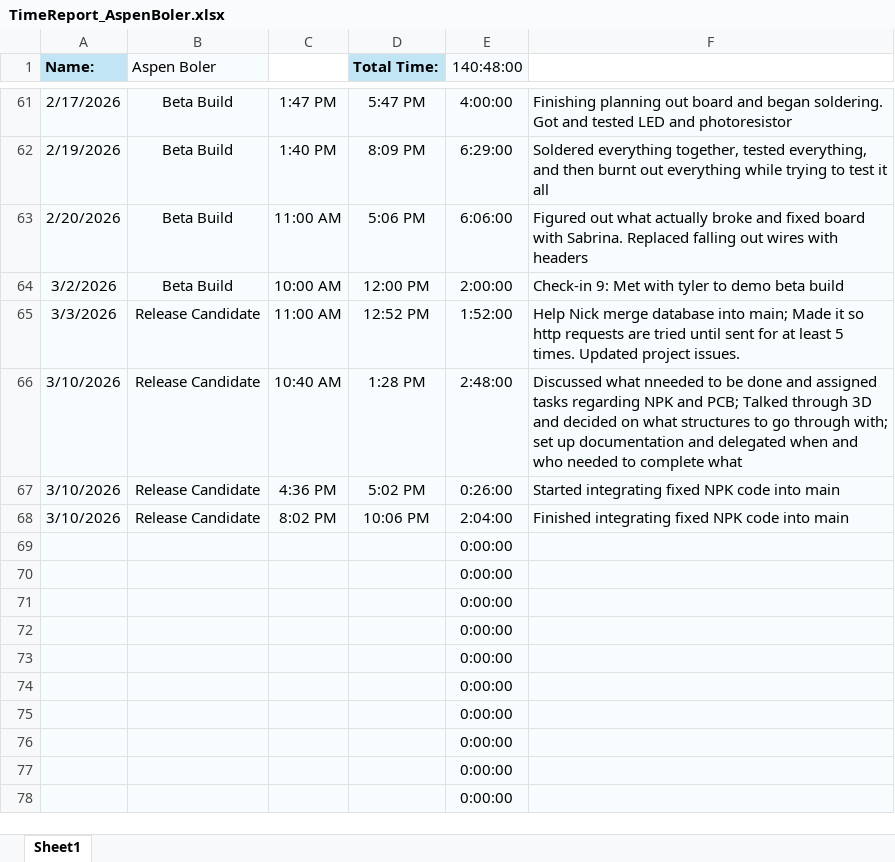
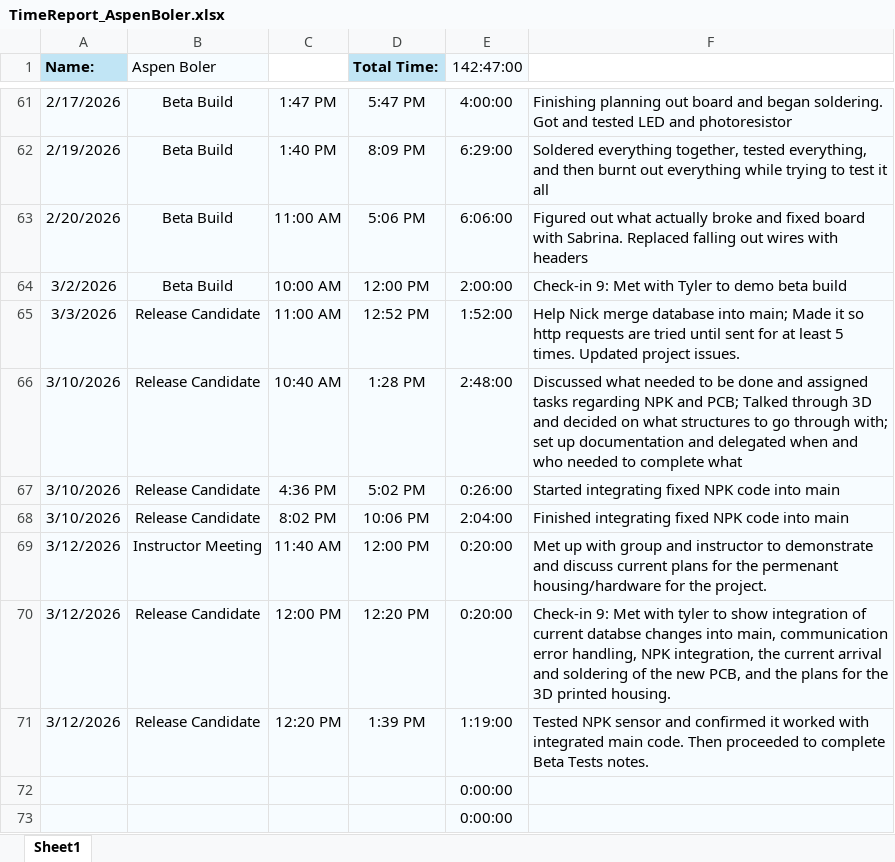
Before and after one commit to aboler/plant-partner, an Excel workbook: Documentation/Contributions/TimeReport_AspenBoler.xlsx, sheet Sheet1, drawn as a sheet; only a part is shown, gaps mark what is left out; the shorter side is filled out with more unchanged rows; values as stored, in another font and other column widths than the file's, no borders; removed rows and columns are numbered as before the commit, all else as after; the diff names each change by its address in the sheet, - before the commit and + after, or states it on an @@ line.

Commit message:
Added time information

```diff
--- a/Documentation/Contributions/TimeReport_AspenBoler.xlsx (sheet Sheet1)
+++ b/Documentation/Contributions/TimeReport_AspenBoler.xlsx (sheet Sheet1)
-E1: 140:48:00
+E1: 142:47:00
-F64: Check-in 9: Met with tyler to demo beta build
+F64: Check-in 9: Met with Tyler to demo beta build
-F66: Discussed what nneeded to be…
+F66: Discussed what needed to be…
-row 69:  |  |  |  | 0:00:00
-row 70:  |  |  |  | 0:00:00
-row 71:  |  |  |  | 0:00:00
+row 69: 3/12/2026 | Instructor Meeting | 11:40 AM | 12:00 PM | 0:20:00 | Met up with group and instructor to demonstrate and discuss current plans for the permenant housing/hardware for the project.
+row 70: 3/12/2026 | Release Candidate | 12:00 PM | 12:20 PM | 0:20:00 | Check-in 9: Met with tyler to show integration of current databse changes into main, communication error handling, NPK integration, the current arrival and soldering of the new PCB, and the plans for the 3D printed housing.
+row 71: 3/12/2026 | Release Candidate | 12:20 PM | 1:39 PM | 1:19:00 | Tested NPK sensor and confirmed it worked with integrated main code. Then proceeded to complete Beta Tests notes.
```
